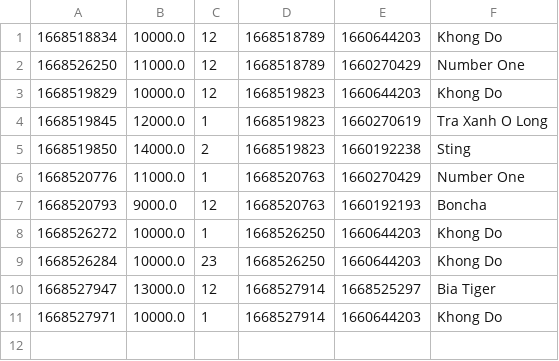
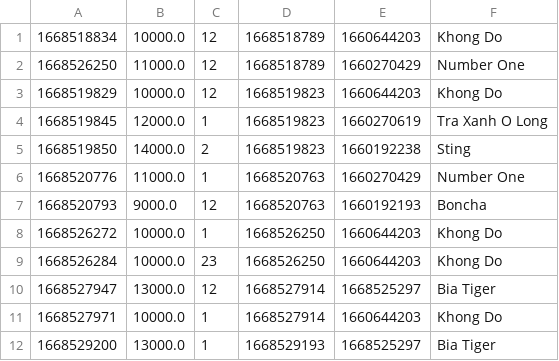
Before and after one commit to nhathoang0307/CASESTUDYM0DULE2, a CSV file: daTa/orderItems.csv, drawn as a sheet; the diff names each change by its address in the sheet, - before the commit and + after, or states it on an @@ line.

```diff
--- a/daTa/orderItems.csv
+++ b/daTa/orderItems.csv
+row 12: 1668529200 | 13000.0 | 1 | 1668529193 | 1668525297 | Bia Tiger
```
Also changed, not shown: daTa/orders.csv, daTa/products.csv, 2 other files.
